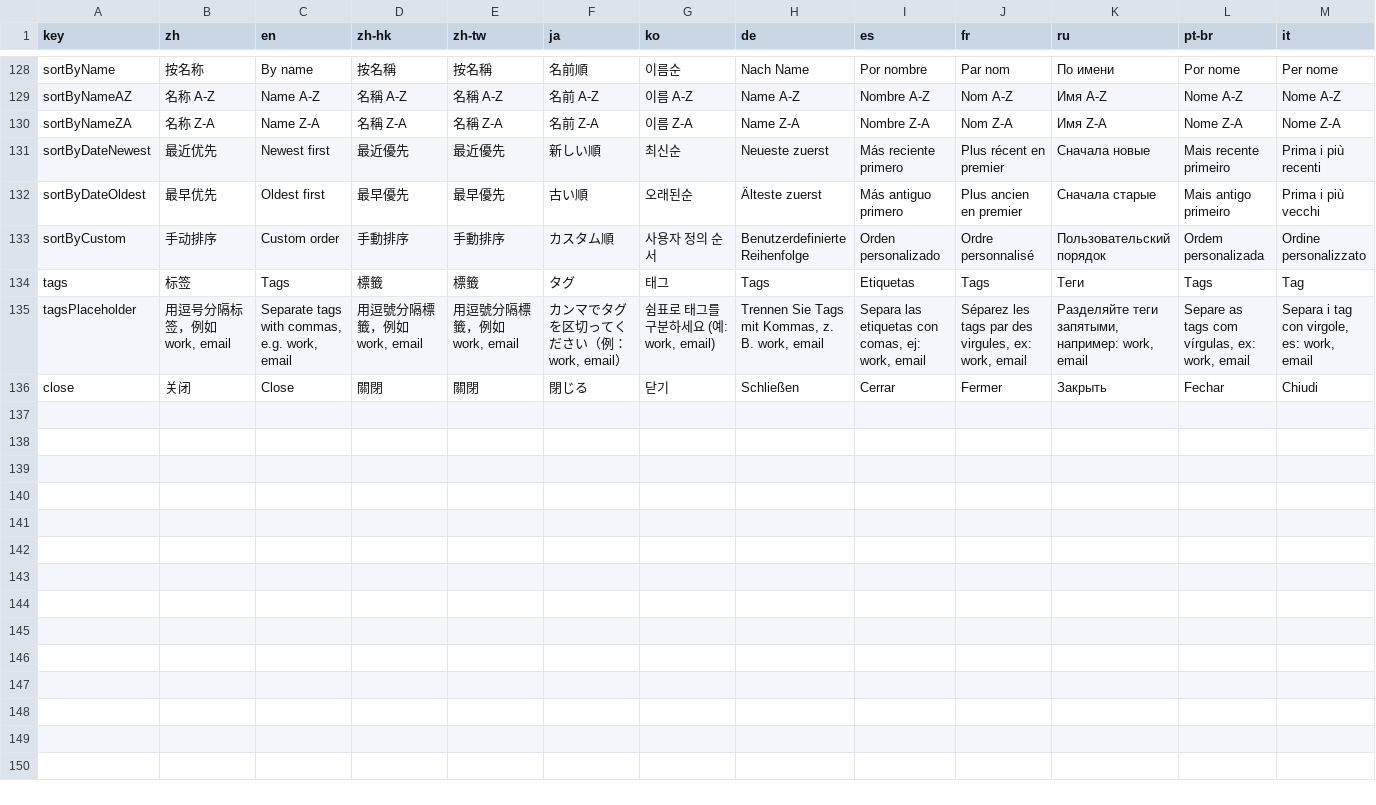
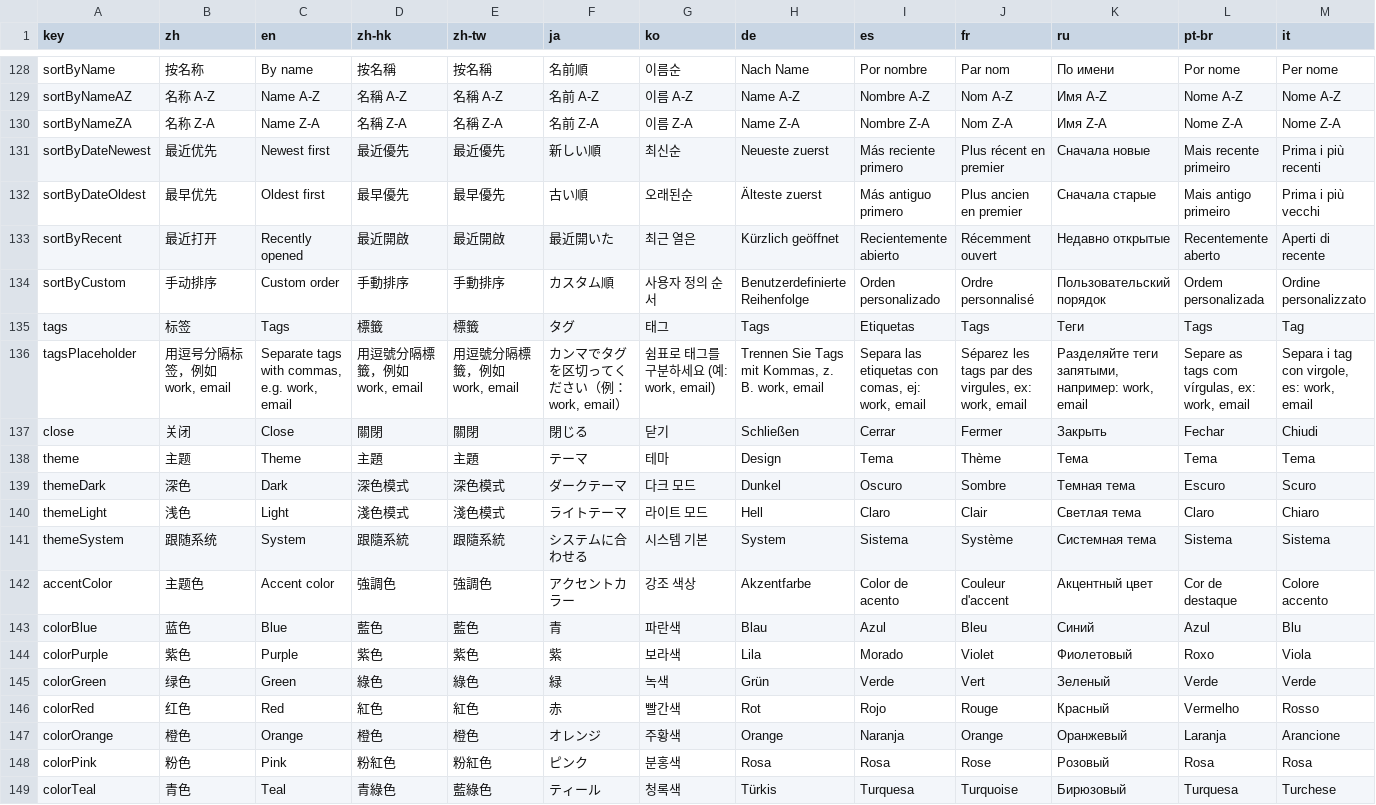
Before and after one commit to user1-cloud/mima-vault, a CSV file: locales.csv, drawn as a sheet; only a part is shown, gaps mark what is left out.

```diff
--- a/locales.csv
+++ b/locales.csv
@@ -132,2 +132,3 @@ sortByDateNewest,最近优先,Newest first,最近優先,最近優先,新しい
 sortByDateOldest,最早优先,Oldest first,最早優先,最早優先,古い順,오래된순,Älteste zuerst,Más antiguo primero,Plus ancien en premier,Сначала старые,Mais antigo primeiro,Prima i più vecchi
+sortByRecent,最近打开,Recently opened,最近開啟,最近開啟,最近開いた,최근 열은,Kürzlich geöffnet,Recientemente abierto,Récemment ouvert,Недавно открытые,Recentemente aberto,Aperti di recente
 sortByCustom,手动排序,Custom order,手動排序,手動排序,カスタム順,사용자 정의 순서,Benutzerdefinierte Reihenfolge,Orden personalizado,Ordre personnalisé,Пользовательский порядок,Ordem personalizada,Ordine personalizzato
@@ -136 +137,13 @@ tagsPlaceholder,"用逗号分隔标签，例如 work, email","Separate tags with
 close,关闭,Close,關閉,關閉,閉じる,닫기,Schließen,Cerrar,Fermer,Закрыть,Fechar,Chiudi
+theme,主题,Theme,主題,主題,テーマ,테마,Design,Tema,Thème,Тема,Tema,Tema
+themeDark,深色,Dark,深色模式,深色模式,ダークテーマ,다크 모드,Dunkel,Oscuro,Sombre,Темная тема,Escuro,Scuro
+themeLight,浅色,Light,淺色模式,淺色模式,ライトテーマ,라이트 모드,Hell,Claro,Clair,Светлая тема,Claro,Chiaro
+themeSystem,跟随系统,System,跟隨系統,跟隨系統,システムに合わせる,시스템 기본,System,Sistema,Système,Системная тема,Sistema,Sistema
+accentColor,主题色,Accent color,強調色,強調色,アクセントカラー,강조 색상,Akzentfarbe,Color de acento,Couleur d'accent,Акцентный цвет,Cor de destaque,Colore accento
+colorBlue,蓝色,Blue,藍色,藍色,青,파란색,Blau,Azul,Bleu,Синий,Azul,Blu
+colorPurple,紫色,Purple,紫色,紫色,紫,보라색,Lila,Morado,Violet,Фиолетовый,Roxo,Viola
+colorGreen,绿色,Green,綠色,綠色,緑,녹색,Grün,Verde,Vert,Зеленый,Verde,Verde
+colorRed,红色,Red,紅色,紅色,赤,빨간색,Rot,Rojo,Rouge,Красный,Vermelho,Rosso
+colorOrange,橙色,Orange,橙色,橙色,オレンジ,주황색,Orange,Naranja,Orange,Оранжевый,Laranja,Arancione
+colorPink,粉色,Pink,粉紅色,粉紅色,ピンク,분홍색,Rosa,Rosa,Rose,Розовый,Rosa,Rosa
+colorTeal,青色,Teal,青綠色,藍綠色,ティール,청록색,Türkis,Turquesa,Turquoise,Бирюзовый,Turquesa,Turchese
```
Also changed, not shown: 12 other files.
